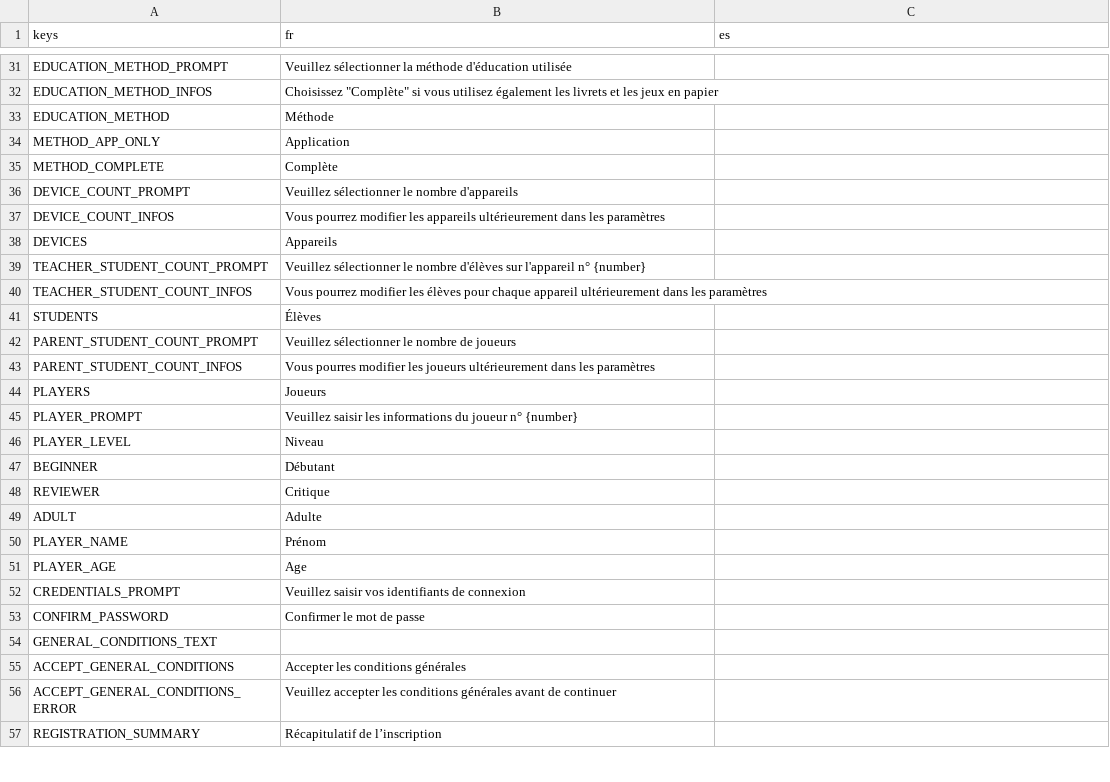
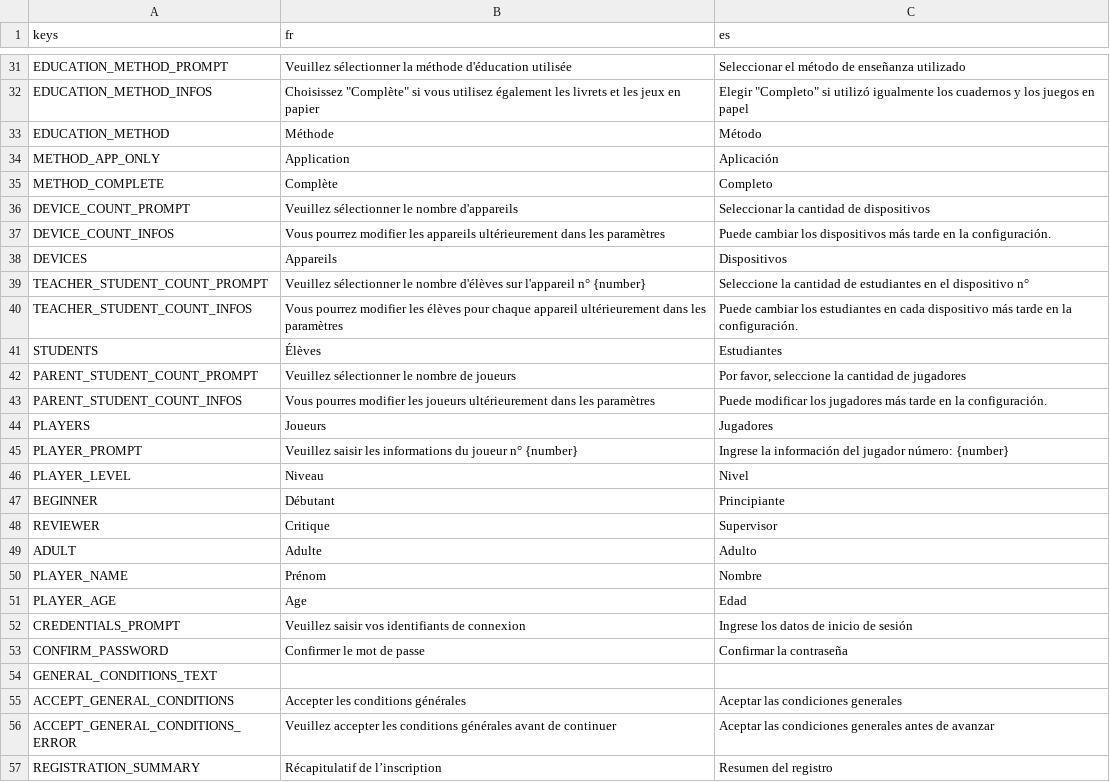
Before and after one commit to Excello-Recherche-Education/Kalulu-Frontend, a CSV file: kalulu_localization.csv, drawn as a sheet; only a part is shown, gaps mark what is left out; the diff covers the shown part only; the diff names each change by its address in the sheet, - before the commit and + after, or states it on an @@ line.

```diff
--- a/kalulu_localization.csv
+++ b/kalulu_localization.csv
-C31 (es): (empty)
+C31 (es): Seleccionar el método de enseñanza utilizado
-C32 (es): (empty)
+C32 (es): Elegir "Completo" si utilizó igualmente los cuadernos y los juegos en papel
-C33 (es): (empty)
+C33 (es): Método
-C34 (es): (empty)
+C34 (es): Aplicación
-C35 (es): (empty)
+C35 (es): Completo
-C36 (es): (empty)
+C36 (es): Seleccionar la cantidad de dispositivos
-C37 (es): (empty)
+C37 (es): Puede cambiar los dispositivos más tarde en la configuración.
-C38 (es): (empty)
+C38 (es): Dispositivos
-C39 (es): (empty)
+C39 (es): Seleccione la cantidad de estudiantes en el dispositivo n°
-C40 (es): (empty)
+C40 (es): Puede cambiar los estudiantes en cada dispositivo más tarde en la configuración.
-C41 (es): (empty)
+C41 (es): Estudiantes
-C42 (es): (empty)
+C42 (es): Por favor, seleccione la cantidad de jugadores
-C43 (es): (empty)
+C43 (es): Puede modificar los jugadores más tarde en la configuración.
-C44 (es): (empty)
+C44 (es): Jugadores
-C45 (es): (empty)
+C45 (es): Ingrese la información del jugador número: {number}
-C46 (es): (empty)
+C46 (es): Nivel
-C47 (es): (empty)
+C47 (es): Principiante
-C48 (es): (empty)
+C48 (es): Supervisor
-C49 (es): (empty)
+C49 (es): Adulto
-C50 (es): (empty)
+C50 (es): Nombre
-C51 (es): (empty)
+C51 (es): Edad
-C52 (es): (empty)
+C52 (es): Ingrese los datos de inicio de sesión
-C53 (es): (empty)
+C53 (es): Confirmar la contraseña
-C55 (es): (empty)
+C55 (es): Aceptar las condiciones generales
-C56 (es): (empty)
+C56 (es): Aceptar las condiciones generales antes de avanzar
-C57 (es): (empty)
+C57 (es): Resumen del registro
```
Also changed, not shown: 40 edited cells elsewhere in this file, 8 other files.
